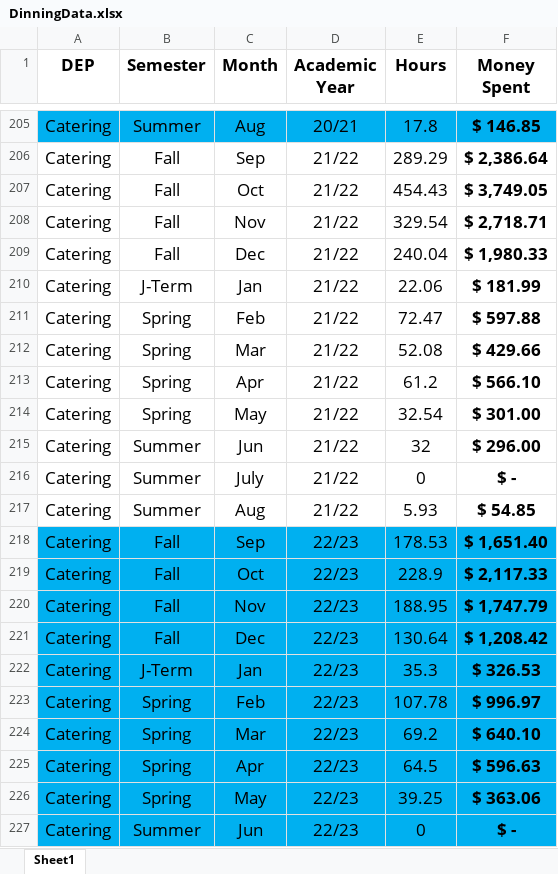
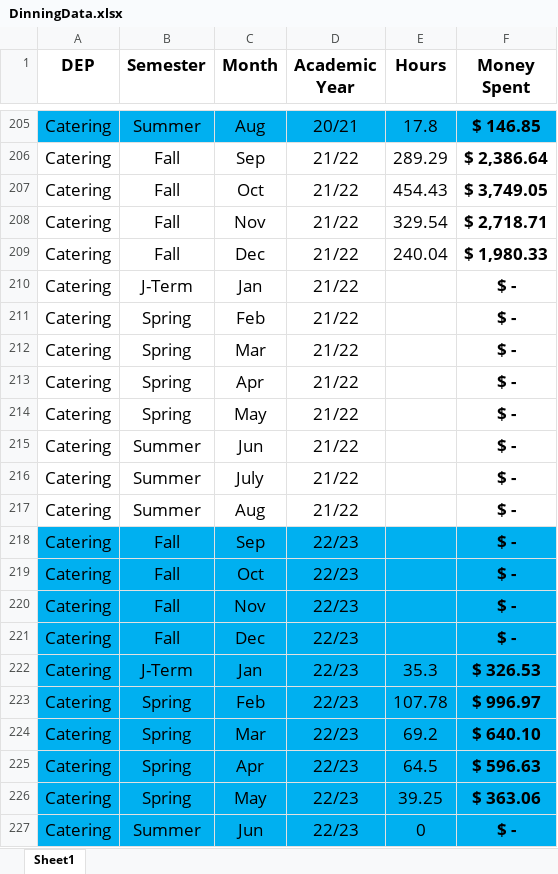
Before and after one commit to warrmu01/Hours-Analysis, an Excel workbook: DinningData.xlsx, sheet Sheet1, drawn as a sheet; only a part is shown, gaps mark what is left out; values as stored, in another font and other column widths than the file's, no borders; the diff covers the shown part only; the diff names each change by its address in the sheet, - before the commit and + after, or states it on an @@ line.

```diff
--- a/DinningData.xlsx (sheet Sheet1)
+++ b/DinningData.xlsx (sheet Sheet1)
-E210 (Hours): 22.06
+E210 (Hours): (empty)
-F210 (Money Spent): $ 181.99
+F210 (Money Spent): $ -
-E211 (Hours): 72.47
+E211 (Hours): (empty)
-F211 (Money Spent): $ 597.88
+F211 (Money Spent): $ -
-E212 (Hours): 52.08
+E212 (Hours): (empty)
-F212 (Money Spent): $ 429.66
+F212 (Money Spent): $ -
-E213 (Hours): 61.2
+E213 (Hours): (empty)
-F213 (Money Spent): $ 566.10
+F213 (Money Spent): $ -
-E214 (Hours): 32.54
+E214 (Hours): (empty)
-F214 (Money Spent): $ 301.00
+F214 (Money Spent): $ -
-E215 (Hours): 32
+E215 (Hours): (empty)
-F215 (Money Spent): $ 296.00
+F215 (Money Spent): $ -
-E216 (Hours): 0
+E216 (Hours): (empty)
-E217 (Hours): 5.93
+E217 (Hours): (empty)
-F217 (Money Spent): $ 54.85
+F217 (Money Spent): $ -
-E218 (Hours): 178.53
+E218 (Hours): (empty)
-F218 (Money Spent): $ 1,651.40
+F218 (Money Spent): $ -
-E219 (Hours): 228.9
+E219 (Hours): (empty)
-F219 (Money Spent): $ 2,117.33
+F219 (Money Spent): $ -
-E220 (Hours): 188.95
+E220 (Hours): (empty)
-F220 (Money Spent): $ 1,747.79
+F220 (Money Spent): $ -
-E221 (Hours): 130.64
+E221 (Hours): (empty)
-F221 (Money Spent): $ 1,208.42
+F221 (Money Spent): $ -
```
Also changed, not shown: 90 edited cells elsewhere in this sheet, 1 other file.
